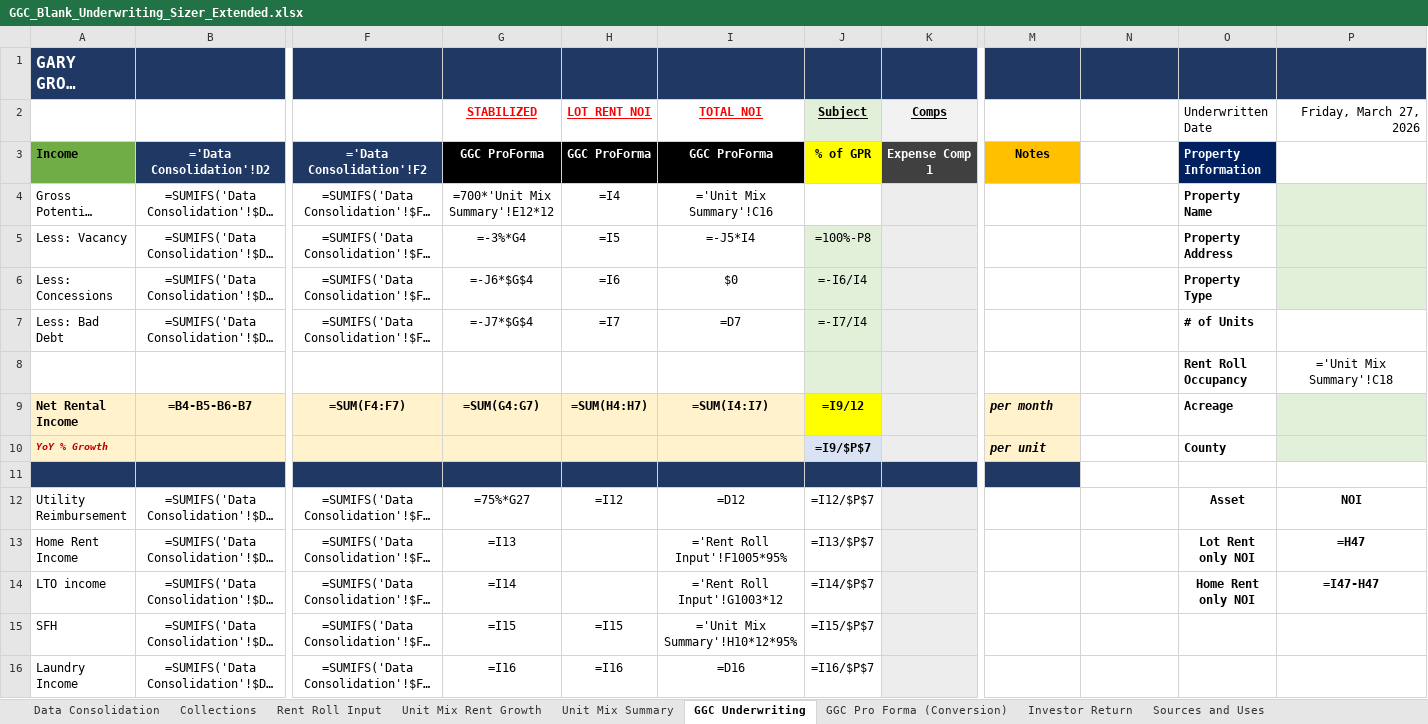
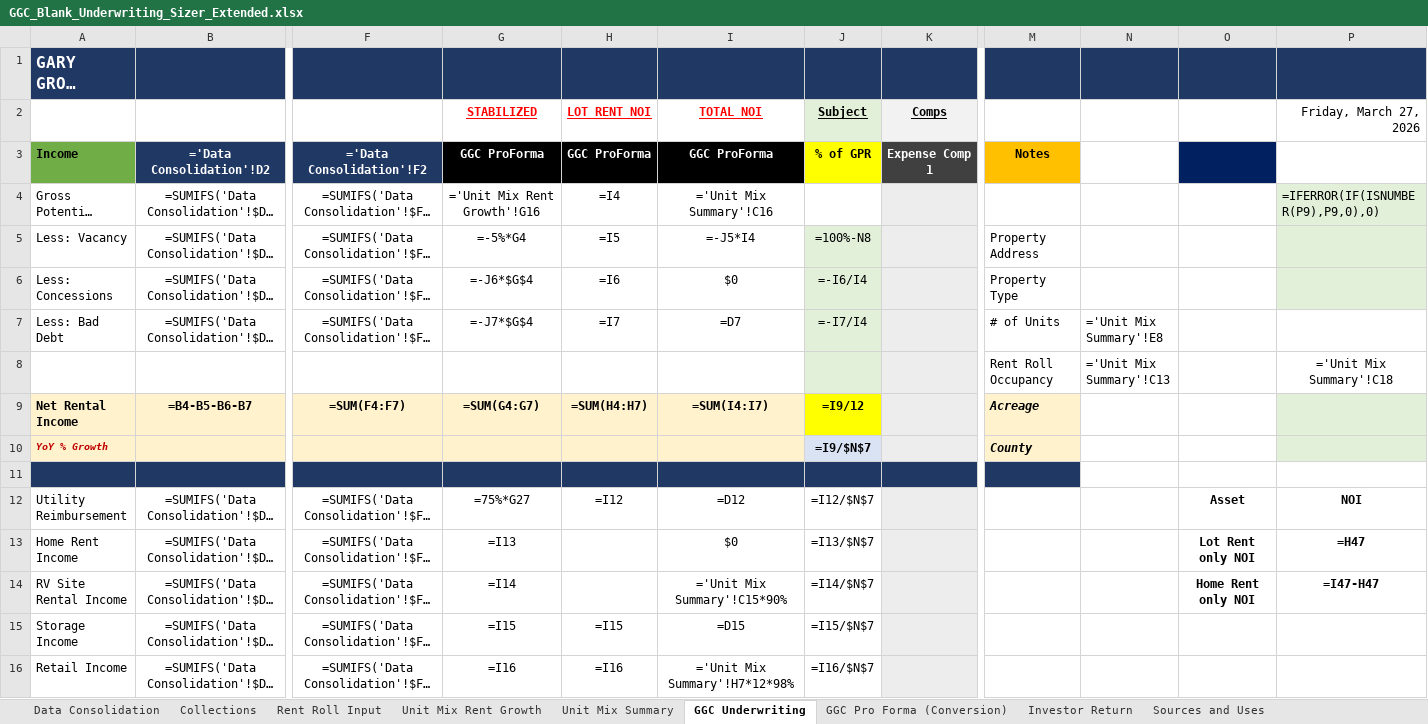
Before and after one commit to NickAtBishops/GGC, an Excel workbook: GGC_Blank_Underwriting_Sizer_Extended.xlsx, sheet GGC Underwriting, drawn as a sheet; only a part is shown, gaps mark what is left out; long unchanged cells end in …; values as stored, in another font and other column widths than the file's, no borders; formulas without a stored value are shown as written; conditional formats not drawn; removed rows and columns are numbered as before the commit, all else as after; rows hold the shown columns only; the diff covers the shown part only; the diff names each change by its address in the sheet, - before the commit and + after, or states it on an @@ line.

```diff
--- a/GGC_Blank_Underwriting_Sizer_Extended.xlsx (sheet GGC Underwriting)
+++ b/GGC_Blank_Underwriting_Sizer_Extended.xlsx (sheet GGC Underwriting)
-O2: Underwritten Date
+O2: (empty)
-O3: Property Information
+O3: (empty)
-G4 (STABILIZED): =700*'Unit Mix Summary'!E12*12
+G4 (STABILIZED): ='Unit Mix Rent Growth'!G16
-O4: Property Name
+O4: (empty)
-P4 (Friday, March 27, 2026): (empty)
+P4 (Friday, March 27, 2026): =IFERROR(IF(ISNUMBER(P9),P9,0),0)
-G5 (STABILIZED): =-3%*G4
+G5 (STABILIZED): =-5%*G4
-J5 (Subject): =100%-P8
+J5 (Subject): =100%-N8
-M5: (empty)
+M5: Property Address
-O5: Property Address
+O5: (empty)
-M6: (empty)
+M6: Property Type
-O6: Property Type
+O6: (empty)
-M7: (empty)
+M7: # of Units
-N7: (empty)
+N7: ='Unit Mix Summary'!E8
-O7: # of Units
+O7: (empty)
-row 8:  |  |  |  |  |  |  |  |  |  | Rent Roll Occupancy | ='Unit Mix Summary'!C18
+row 8:  |  |  |  |  |  |  |  | Rent Roll Occupancy | ='Unit Mix Summary'!C13 |  | ='Unit Mix Summary'!C18
-M9: per month
+M9: Acreage
-O9: Acreage
+O9: (empty)
-J10 (Subject): =I9/$P$7
+J10 (Subject): =I9/$N$7
-M10: per unit
+M10: County
-O10: County
+O10: (empty)
-J12 (Subject): =I12/$P$7
+J12 (Subject): =I12/$N$7
-I13 (TOTAL NOI): ='Rent Roll Input'!F1005*95%
+I13 (TOTAL NOI): $0
-J13 (Subject): =I13/$P$7
+J13 (Subject): =I13/$N$7
-A14: LTO income
+A14: RV Site Rental Income
-I14 (TOTAL NOI): ='Rent Roll Input'!G1003*12
+I14 (TOTAL NOI): ='Unit Mix Summary'!C15*90%
-J14 (Subject): =I14/$P$7
+J14 (Subject): =I14/$N$7
-A15: SFH
+A15: Storage Income
-I15 (TOTAL NOI): ='Unit Mix Summary'!H10*12*95%
+I15 (TOTAL NOI): =D15
-J15 (Subject): =I15/$P$7
+J15 (Subject): =I15/$N$7
-A16: Laundry Income
+A16: Retail Income
-I16 (TOTAL NOI): =D16
+I16 (TOTAL NOI): ='Unit Mix Summary'!H7*12*98%
-J16 (Subject): =I16/$P$7
+J16 (Subject): =I16/$N$7
```
Also changed, not shown: 33 edited cells elsewhere in this sheet, sheet Rent Roll Input, sheet Unit Mix Rent Growth, sheet Unit Mix Summary, sheet Sources and Uses, sheet GGC Pro Forma (Conversion), sheet Investor Return, 1 more sheet, other sheet tabs, charts or pictures, 8 other files.
